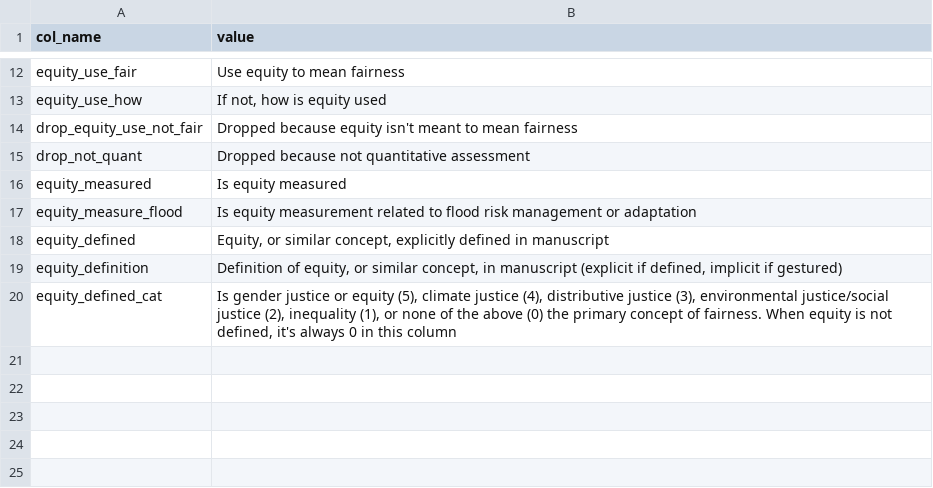
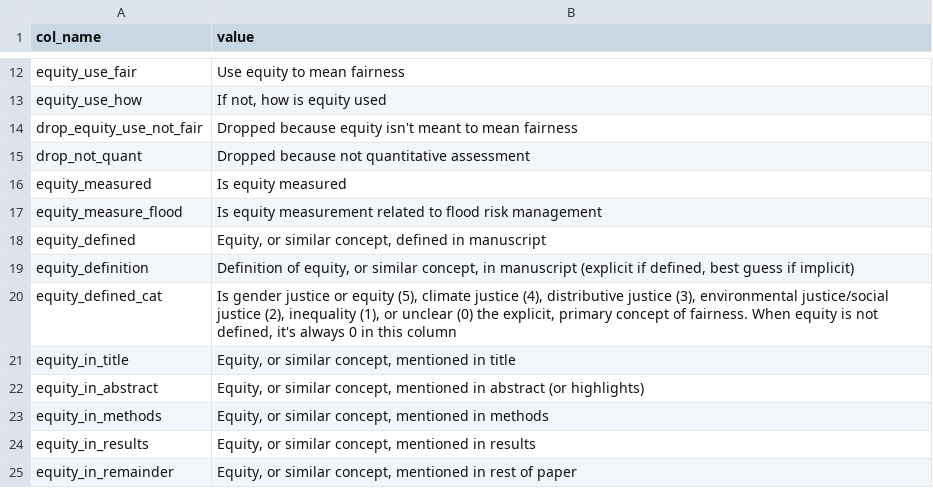
Before and after one commit to abpoll/equity_meas, a CSV file: data/all_papers_col_map.csv, drawn as a sheet; only a part is shown, gaps mark what is left out.

Commit message:
add data and notebook

```diff
--- a/data/all_papers_col_map.csv
+++ b/data/all_papers_col_map.csv
@@ -16,5 +16,10 @@ drop_not_quant,Dropped because not quantitative assessment
 equity_measured,Is equity measured
-equity_measure_flood,Is equity measurement related to flood risk management or adaptation
-equity_defined,"Equity, or similar concept, explicitly defined in manuscript"
-equity_definition,"Definition of equity, or similar concept, in manuscript (explicit if defined, implicit if gestured)"
-equity_defined_cat,"Is gender justice or equity (5), climate justice (4), distributive justice (3), environmental justice/social justice (2), inequality (1), or none of the above (0) the primary concept of fairness. When equity is not defined, it's always 0 in this column"
+equity_measure_flood,Is equity measurement related to flood risk management
+equity_defined,"Equity, or similar concept, defined in manuscript"
+equity_definition,"Definition of equity, or similar concept, in manuscript (explicit if defined, best guess if implicit)"
+equity_defined_cat,"Is gender justice or equity (5), climate justice (4), distributive justice (3), environmental justice/social justice (2), inequality (1), or unclear (0) the explicit, primary concept of fairness. When equity is not defined, it's always 0 in this column"
+equity_in_title,"Equity, or similar concept, mentioned in title"
+equity_in_abstract,"Equity, or similar concept, mentioned in abstract (or highlights)"
+equity_in_methods,"Equity, or similar concept, mentioned in methods"
+equity_in_results,"Equity, or similar concept, mentioned in results"
+equity_in_remainder,"Equity, or similar concept, mentioned in rest of paper"
```
Also changed, not shown: data/all_papers.csv, data/measure_equity_col_map.csv, 2 other files.
